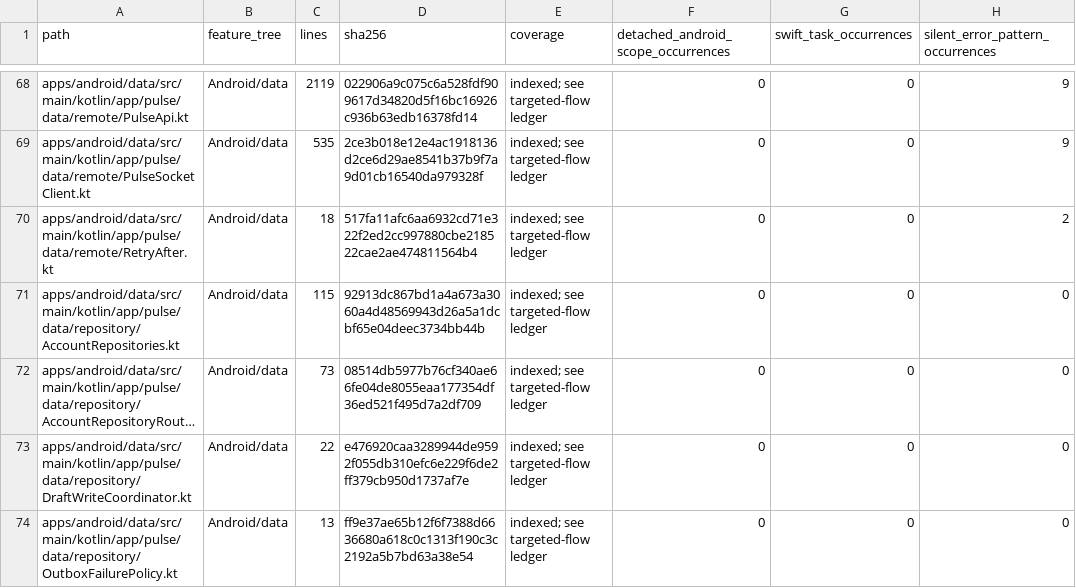
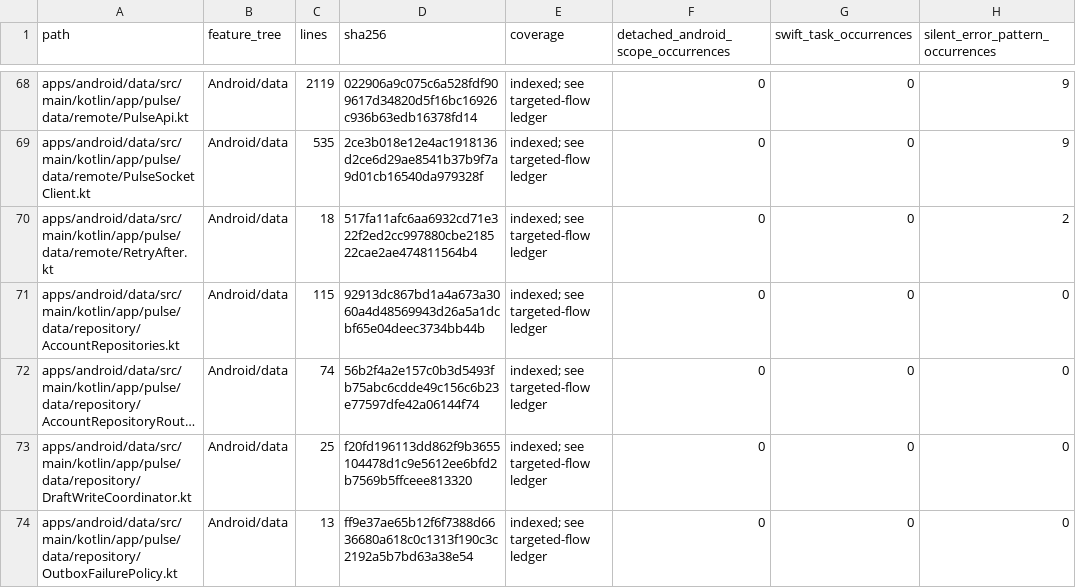
Before and after one commit to GrapseeAgency/the-mystrious-chat-app, a CSV file: docs/NATIVE-SOURCE-INVENTORY.csv, drawn as a sheet; only a part is shown, gaps mark what is left out; long unchanged cells end in …; the diff covers the shown part only; the diff names each change by its address in the sheet, - before the commit and + after, or states it on an @@ line.

```diff
--- a/docs/NATIVE-SOURCE-INVENTORY.csv
+++ b/docs/NATIVE-SOURCE-INVENTORY.csv
-C72 (lines): 73
+C72 (lines): 74
-D72 (sha256): 08514db5977b76cf340ae66fe04de8055eaa177354df36ed521f495d7a2df709
+D72 (sha256): 56b2f4a2e157c0b3d5493fb75abc6cdde49c156c6b23e77597dfe42a06144f74
-C73 (lines): 22
+C73 (lines): 25
-D73 (sha256): e476920caa3289944de9592f055db310efc6e229f6de2ff379cb950d1737af7e
+D73 (sha256): f20fd196113dd862f9b3655104478d1c9e5612ee6bfd2b7569b5ffceee813320
```
Also changed, not shown: 27 edited cells elsewhere in this file, 17 other files.
